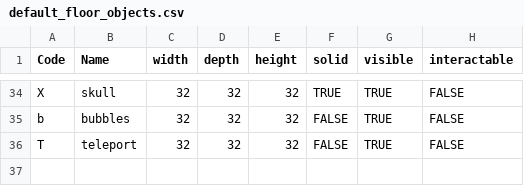
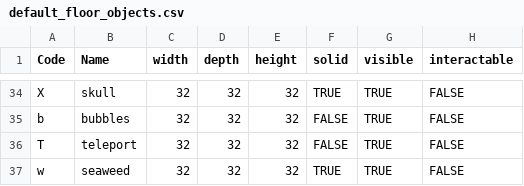
Before and after one commit to kwoolter/Nimrod, a CSV file: model/Squoids_data/default_floor_objects.csv, drawn as a sheet; only a part is shown, gaps mark what is left out; the diff names each change by its address in the sheet, - before the commit and + after, or states it on an @@ line.

```diff
--- a/model/Squoids_data/default_floor_objects.csv
+++ b/model/Squoids_data/default_floor_objects.csv
+row 37: w | seaweed | 32 | 32 | 32 | TRUE | TRUE | FALSE
```
Also changed, not shown: model/Squoids_data/default_floor_layouts.csv, 4 other files.
